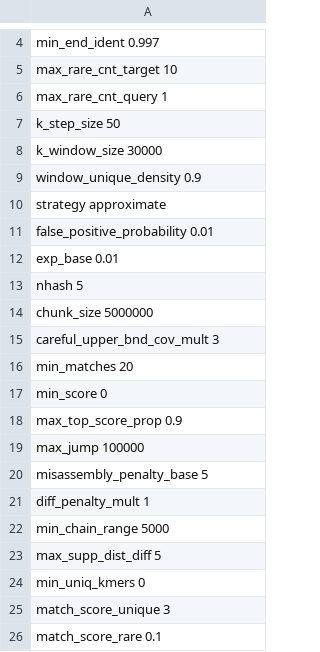
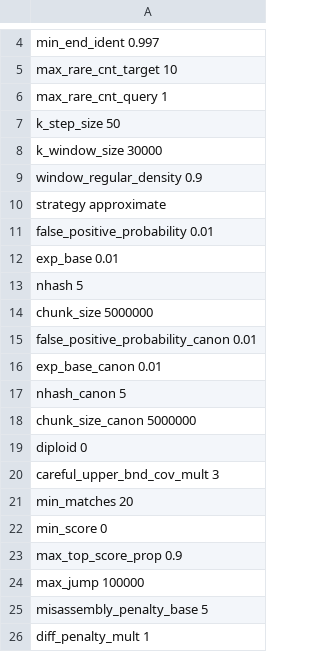
Before and after one commit to ablab/VerityMap, a TSV file: veritymap/config/config_tm2_hifi.tsv, drawn as a sheet; only a part is shown, gaps mark what is left out; the shorter side is filled out with more unchanged rows.

Commit message:
draft canonical strategy

```diff
--- a/veritymap/config/config_tm2_hifi.tsv
+++ b/veritymap/config/config_tm2_hifi.tsv
@@ -8,3 +8,3 @@ k_step_size 50
 k_window_size   30000
-window_unique_density   0.9
+window_regular_density   0.9
 strategy    approximate
@@ -14,2 +14,7 @@ nhash   5
 chunk_size 5000000
+false_positive_probability_canon  0.01
+exp_base_canon    0.01
+nhash_canon   5
+chunk_size_canon 5000000
+diploid 0
 careful_upper_bnd_cov_mult  3
```
Also changed, not shown: veritymap/config/config_tm2_ont.tsv, 8 other files.
